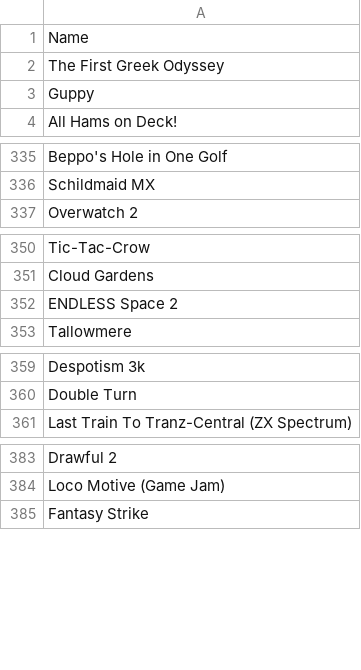
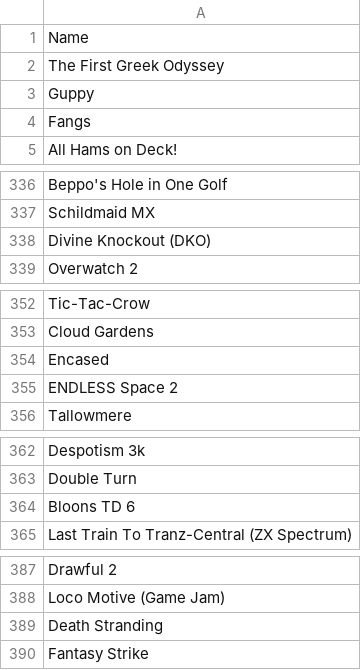
Before and after one commit to tducasse/game-collection, a CSV file: games.csv, drawn as a sheet; only a part is shown, gaps mark what is left out; the diff covers the shown part only; the diff names each change by its address in the sheet, - before the commit and + after, or states it on an @@ line.

Commit message:
update db

```diff
--- a/games.csv
+++ b/games.csv
+row 4: Fangs
+row 338: Divine Knockout (DKO)
+row 354: Encased
+row 364: Bloons TD 6
+row 389: Death Stranding
```
Also changed, not shown: 19 added rows and 2 moved rows elsewhere in this file.
